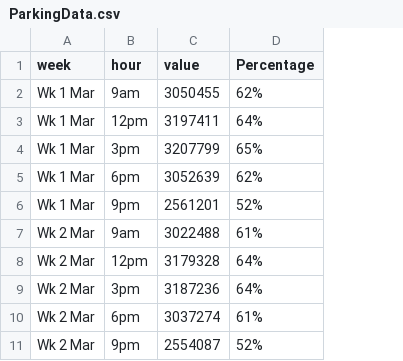
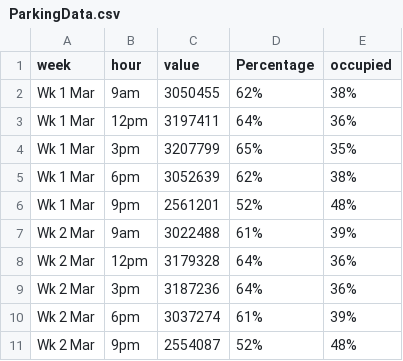
Before and after one commit to AloyC/CSC3007-project, a CSV file: milestone-2/D3 Heatmap/ParkingData.csv, drawn as a sheet; only a part is shown; the diff names each change by its address in the sheet, - before the commit and + after, or states it on an @@ line.

```diff
--- a/milestone-2/D3 Heatmap/ParkingData.csv
+++ b/milestone-2/D3 Heatmap/ParkingData.csv
+column E (occupied), rows 2-11: 38% | 36% | 35% | 38% | 48% | 39% | 36% | 36% | 39% | 48%
```
Also changed, not shown: 1 other file.
